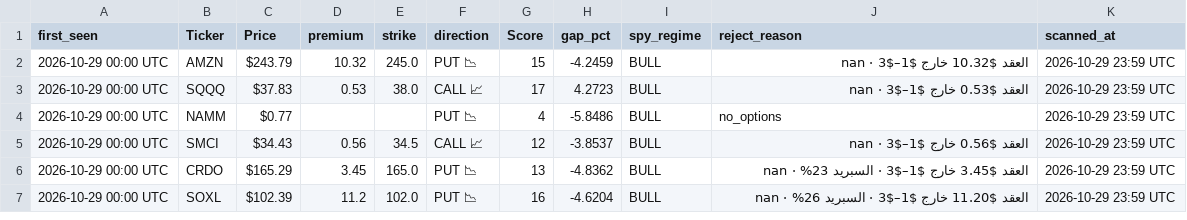
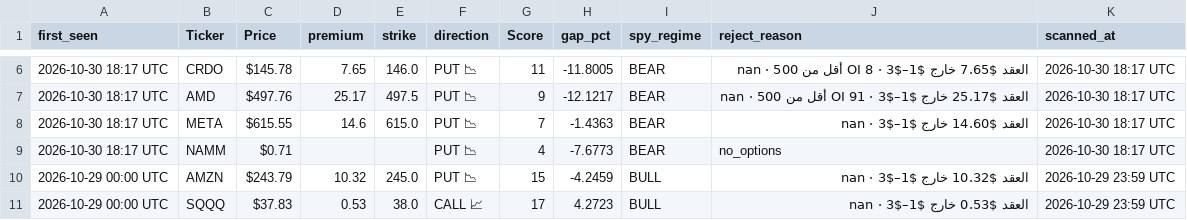
Before and after one commit to nasralsws8-web/screen-option-report, a CSV file: options_rejected_log.csv, drawn as a sheet; only a part is shown, gaps mark what is left out; the shorter side is filled out with more unchanged rows; the diff covers the shown part only; the diff names each change by its address in the sheet, - before the commit and + after, or states it on an @@ line.

```diff
--- a/options_rejected_log.csv
+++ b/options_rejected_log.csv
+row 6: 2026-10-30 18:17 UTC | CRDO | $145.78 | 7.65 | 146.0 | PUT 📉 | 11 | -11.8005 | BEAR | العقد $7.65 خارج $1–$3 · OI 8 أقل من 500 · nan | 2026-10-30 18:17 UTC
+row 7: 2026-10-30 18:17 UTC | AMD | $497.76 | 25.17 | 497.5 | PUT 📉 | 9 | -12.1217 | BEAR | العقد $25.17 خارج $1–$3 · OI 91 أقل من 500 · nan | 2026-10-30 18:17 UTC
+row 8: 2026-10-30 18:17 UTC | META | $615.55 | 14.6 | 615.0 | PUT 📉 | 7 | -1.4363 | BEAR | العقد $14.60 خارج $1–$3 · nan | 2026-10-30 18:17 UTC
+row 9: 2026-10-30 18:17 UTC | NAMM | $0.71 |  |  | PUT 📉 | 4 | -7.6773 | BEAR | no_options | 2026-10-30 18:17 UTC
```
Also changed, not shown: 4 added rows elsewhere in this file, options_v3_results.csv, outcomes.csv, 1 other file.
